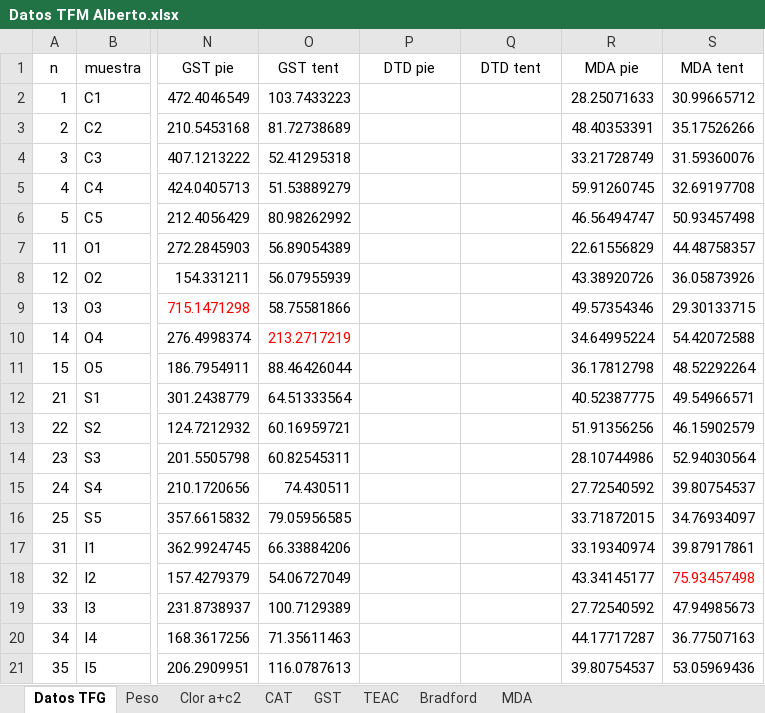
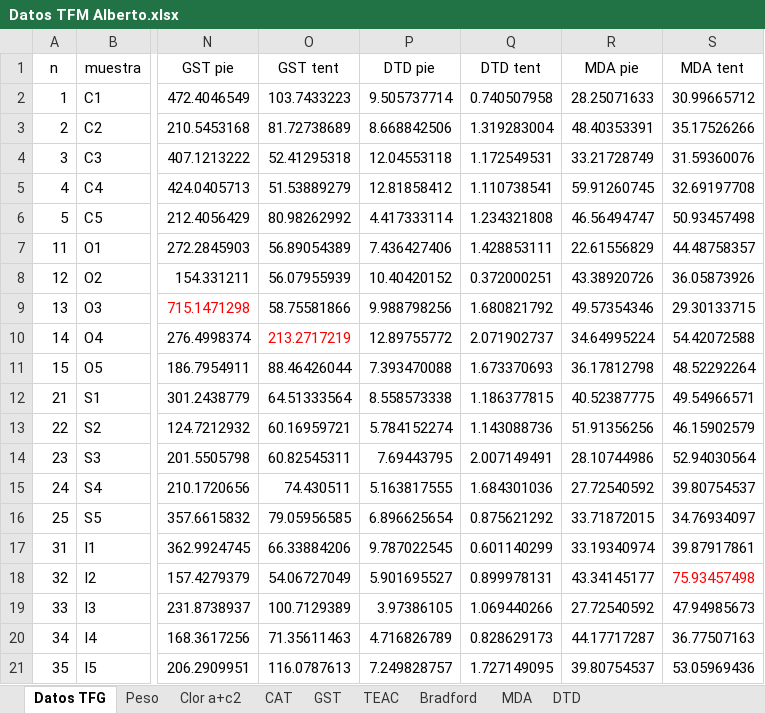
Before and after one commit to AlbertoColl/TFM-Anemonia-sulcata, an Excel workbook: datos/Datos TFM Alberto.xlsx, sheet Datos TFG, drawn as a sheet; only a part is shown, gaps mark what is left out; values as stored, in another font and other column widths than the file's, no borders; the diff names each change by its address in the sheet, - before the commit and + after, or states it on an @@ line.

```diff
--- a/datos/Datos TFM Alberto.xlsx (sheet Datos TFG)
+++ b/datos/Datos TFM Alberto.xlsx (sheet Datos TFG)
+sheet tab: DTD
-P2 (DTD pie): (empty)
+P2 (DTD pie): 9.505737714
-Q2 (DTD tent): (empty)
+Q2 (DTD tent): 0.740507958
-P3 (DTD pie): (empty)
+P3 (DTD pie): 8.668842506
-Q3 (DTD tent): (empty)
+Q3 (DTD tent): 1.319283004
-P4 (DTD pie): (empty)
+P4 (DTD pie): 12.04553118
-Q4 (DTD tent): (empty)
+Q4 (DTD tent): 1.172549531
-P5 (DTD pie): (empty)
+P5 (DTD pie): 12.81858412
-Q5 (DTD tent): (empty)
+Q5 (DTD tent): 1.110738541
-P6 (DTD pie): (empty)
+P6 (DTD pie): 4.417333114
-Q6 (DTD tent): (empty)
+Q6 (DTD tent): 1.234321808
-P7 (DTD pie): (empty)
+P7 (DTD pie): 7.436427406
-Q7 (DTD tent): (empty)
+Q7 (DTD tent): 1.428853111
-P8 (DTD pie): (empty)
+P8 (DTD pie): 10.40420152
-Q8 (DTD tent): (empty)
+Q8 (DTD tent): 0.372000251
-P9 (DTD pie): (empty)
+P9 (DTD pie): 9.988798256
-Q9 (DTD tent): (empty)
+Q9 (DTD tent): 1.680821792
-P10 (DTD pie): (empty)
+P10 (DTD pie): 12.89755772
-Q10 (DTD tent): (empty)
+Q10 (DTD tent): 2.071902737
-P11 (DTD pie): (empty)
+P11 (DTD pie): 7.393470088
-Q11 (DTD tent): (empty)
+Q11 (DTD tent): 1.673370693
-P12 (DTD pie): (empty)
+P12 (DTD pie): 8.558573338
-Q12 (DTD tent): (empty)
+Q12 (DTD tent): 1.186377815
-P13 (DTD pie): (empty)
+P13 (DTD pie): 5.784152274
-Q13 (DTD tent): (empty)
+Q13 (DTD tent): 1.143088736
-P14 (DTD pie): (empty)
+P14 (DTD pie): 7.69443795
-Q14 (DTD tent): (empty)
+Q14 (DTD tent): 2.007149491
-P15 (DTD pie): (empty)
+P15 (DTD pie): 5.163817555
-Q15 (DTD tent): (empty)
+Q15 (DTD tent): 1.684301036
-P16 (DTD pie): (empty)
+P16 (DTD pie): 6.896625654
-Q16 (DTD tent): (empty)
+Q16 (DTD tent): 0.875621292
-P17 (DTD pie): (empty)
+P17 (DTD pie): 9.787022545
-Q17 (DTD tent): (empty)
+Q17 (DTD tent): 0.601140299
-P18 (DTD pie): (empty)
+P18 (DTD pie): 5.901695527
-Q18 (DTD tent): (empty)
+Q18 (DTD tent): 0.899978131
-P19 (DTD pie): (empty)
+P19 (DTD pie): 3.97386105
-Q19 (DTD tent): (empty)
+Q19 (DTD tent): 1.069440266
-P20 (DTD pie): (empty)
+P20 (DTD pie): 4.716826789
-Q20 (DTD tent): (empty)
+Q20 (DTD tent): 0.828629173
-P21 (DTD pie): (empty)
+P21 (DTD pie): 7.249828757
-Q21 (DTD tent): (empty)
+Q21 (DTD tent): 1.727149095
```
Also changed, not shown: sheet MDA, charts or pictures, 6 other files.
